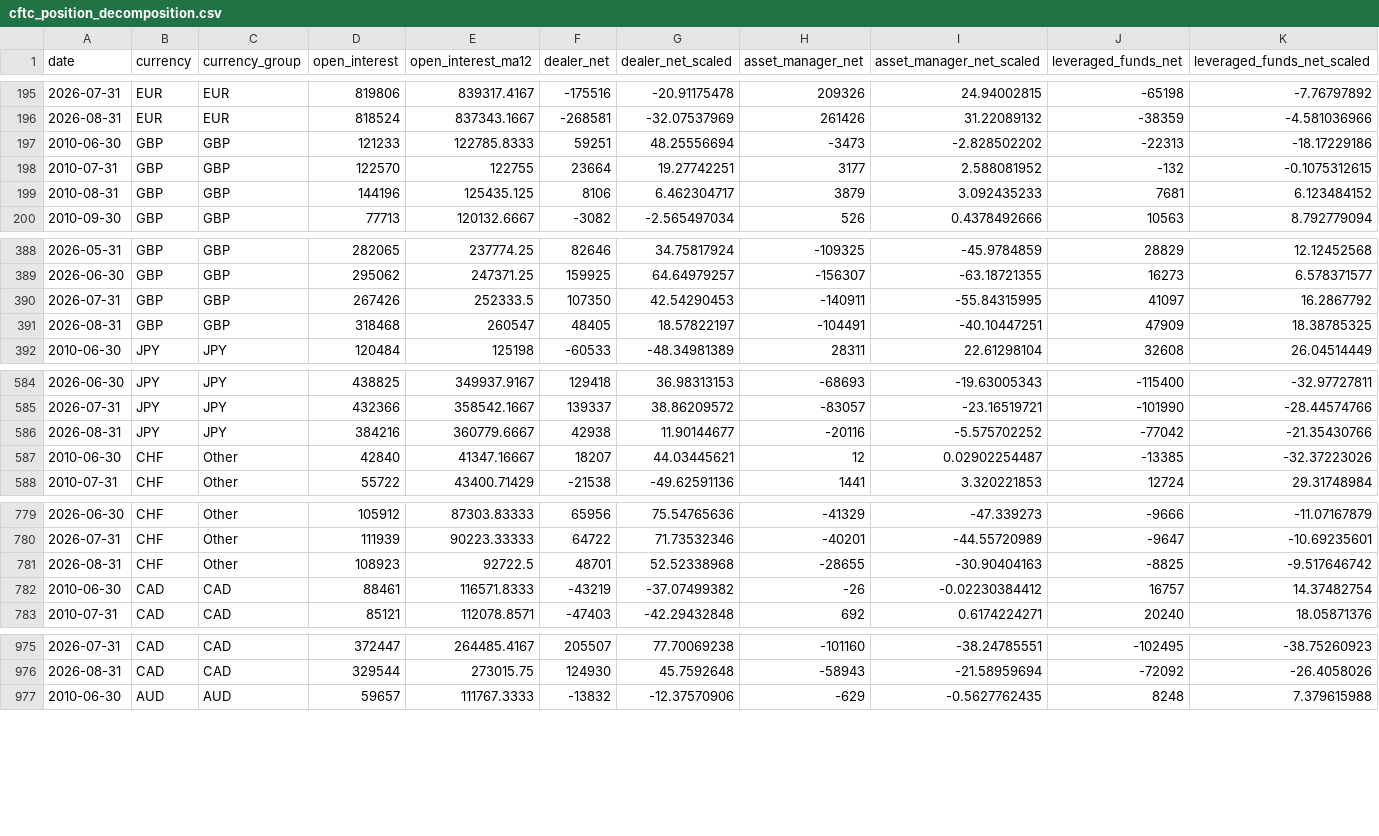
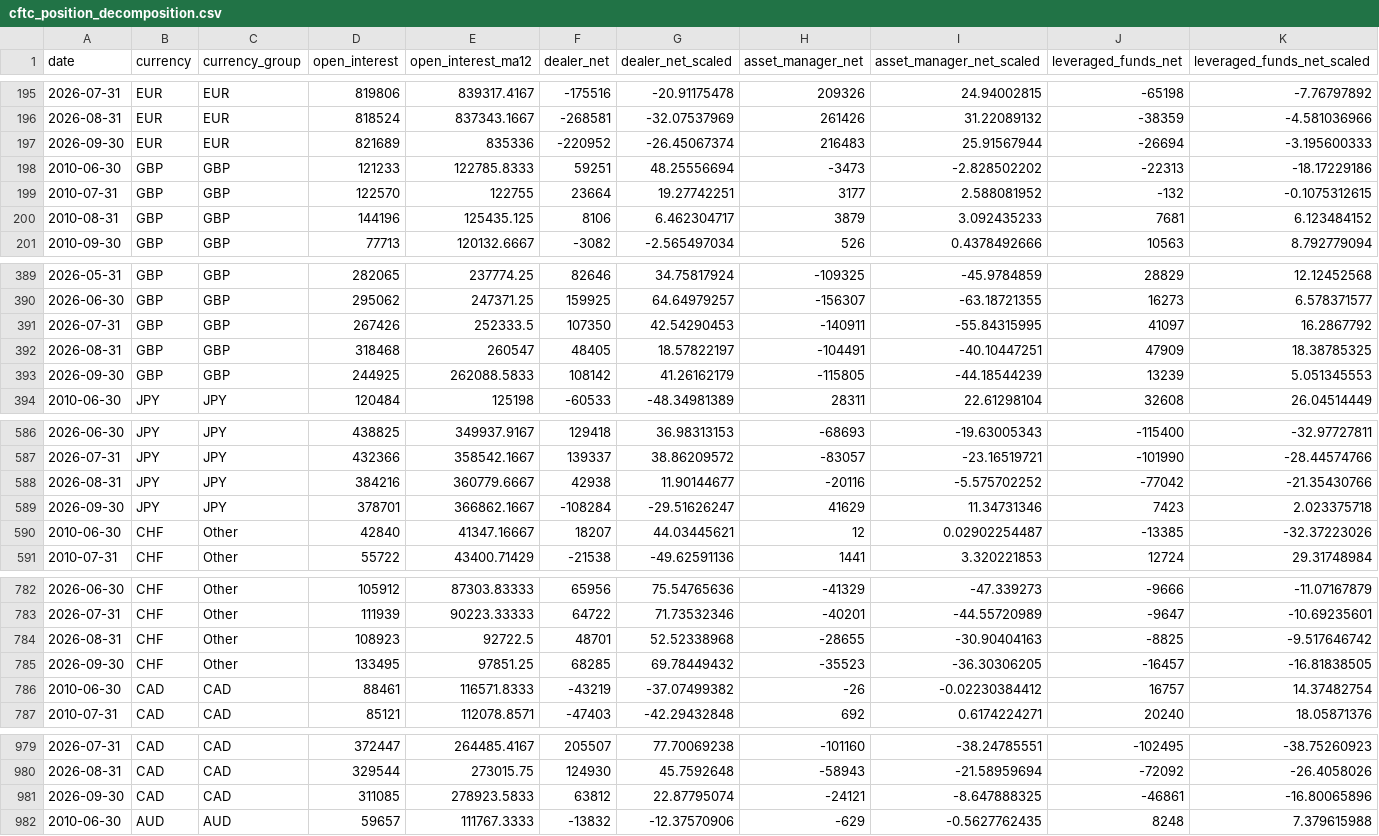
Before and after one commit to iweigandi/fx-dealer-positions, a CSV file: data/cftc_position_decomposition.csv, drawn as a sheet; only a part is shown, gaps mark what is left out; rows hold the shown columns only; the diff covers the shown part only; the diff names each change by its address in the sheet, - before the commit and + after, or states it on an @@ line.

```diff
--- a/data/cftc_position_decomposition.csv
+++ b/data/cftc_position_decomposition.csv
+row 197: 2026-09-30 | EUR | EUR | 821689 | 835336 | -220952 | -26.45067374 | 216483 | 25.91567944 | -26694 | -3.195600333
+row 393: 2026-09-30 | GBP | GBP | 244925 | 262088.5833 | 108142 | 41.26162179 | -115805 | -44.18544239 | 13239 | 5.051345553
+row 589: 2026-09-30 | JPY | JPY | 378701 | 366862.1667 | -108284 | -29.51626247 | 41629 | 11.34731346 | 7423 | 2.023375718
+row 785: 2026-09-30 | CHF | Other | 133495 | 97851.25 | 68285 | 69.78449432 | -35523 | -36.30306205 | -16457 | -16.81838505
+row 981: 2026-09-30 | CAD | CAD | 311085 | 278923.5833 | 63812 | 22.87795074 | -24121 | -8.647888325 | -46861 | -16.80065896
```
Also changed, not shown: 5 added rows elsewhere in this file, data/cross_section_means.csv, data/ecb_spf_eur_usd_expectations.csv, 6 other files.
